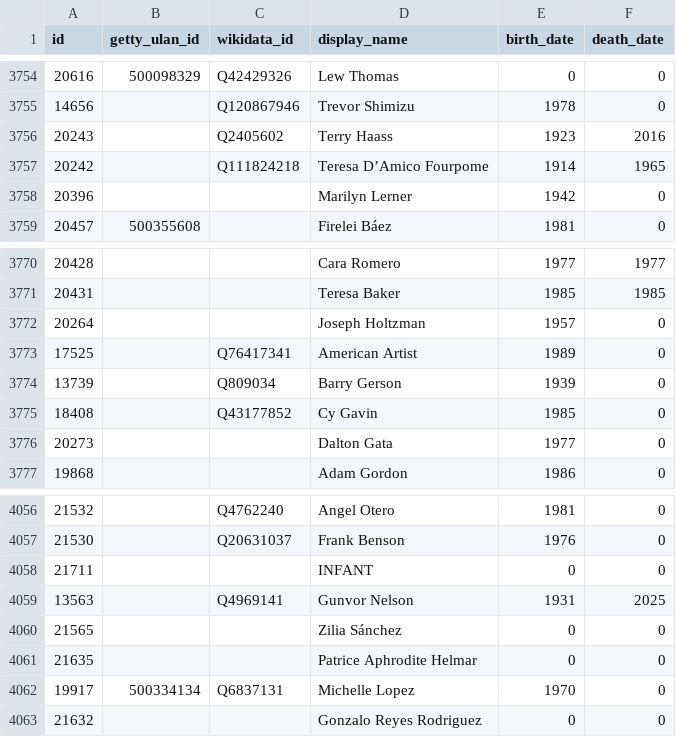
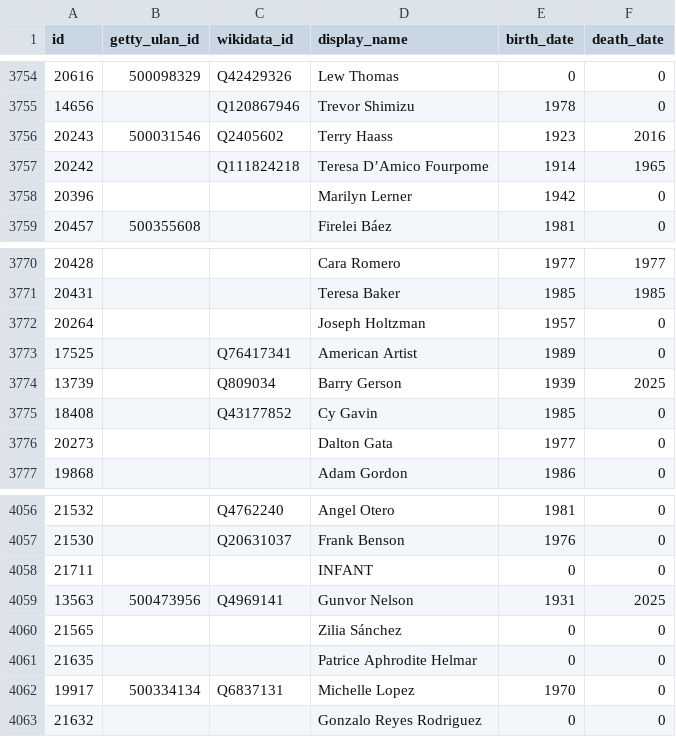
Before and after one commit to whitneymuseum/open-access, a CSV file: artists.csv, drawn as a sheet; only a part is shown, gaps mark what is left out.

Commit message:
Automated update

```diff
--- a/artists.csv
+++ b/artists.csv
@@ -3755,3 +3755,3 @@ id,getty_ulan_id,wikidata_id,display_name,birth_date,death_date
 14656,,Q120867946,Trevor Shimizu,1978,0
-20243,,Q2405602,Terry Haass,1923,2016
+20243,500031546,Q2405602,Terry Haass,1923,2016
 20242,,Q111824218,Teresa D’Amico Fourpome,1914,1965
@@ -3773,3 +3773,3 @@ id,getty_ulan_id,wikidata_id,display_name,birth_date,death_date
 17525,,Q76417341,American Artist,1989,0
-13739,,Q809034,Barry Gerson,1939,0
+13739,,Q809034,Barry Gerson,1939,2025
 18408,,Q43177852,Cy Gavin,1985,0
@@ -4058,3 +4058,3 @@ id,getty_ulan_id,wikidata_id,display_name,birth_date,death_date
 21711,,,INFANT,0,0
-13563,,Q4969141,Gunvor Nelson,1931,2025
+13563,500473956,Q4969141,Gunvor Nelson,1931,2025
 21565,,,Zilia Sánchez,0,0
```
